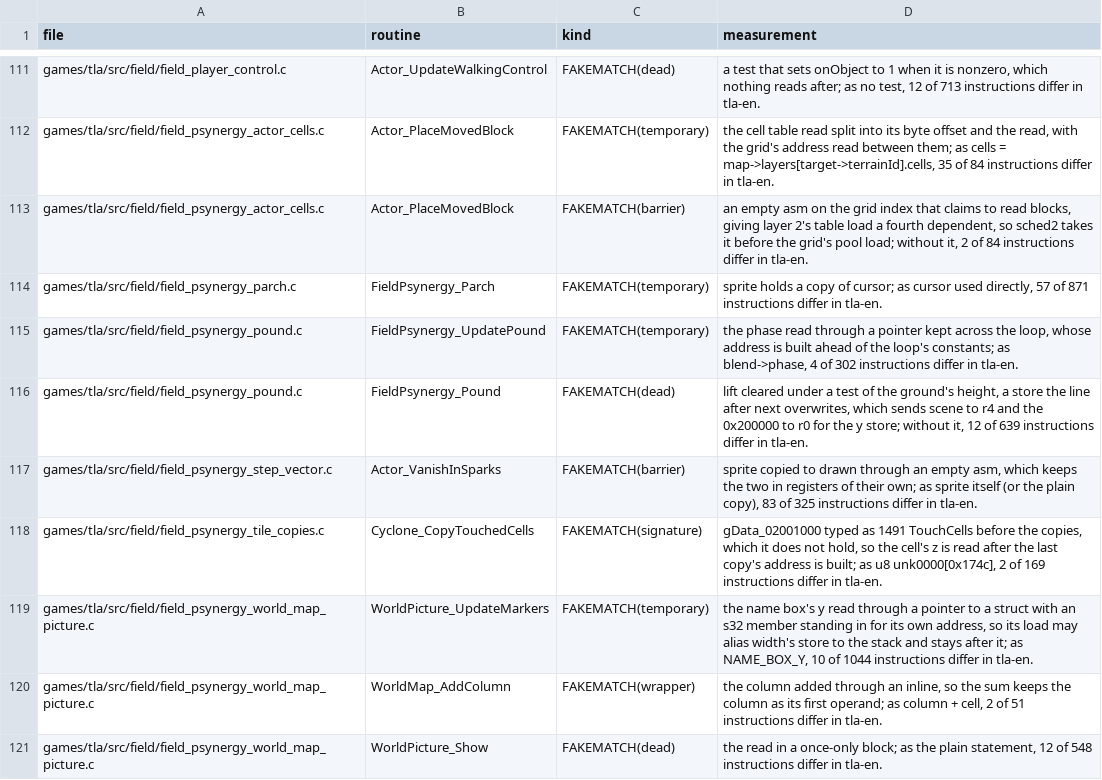
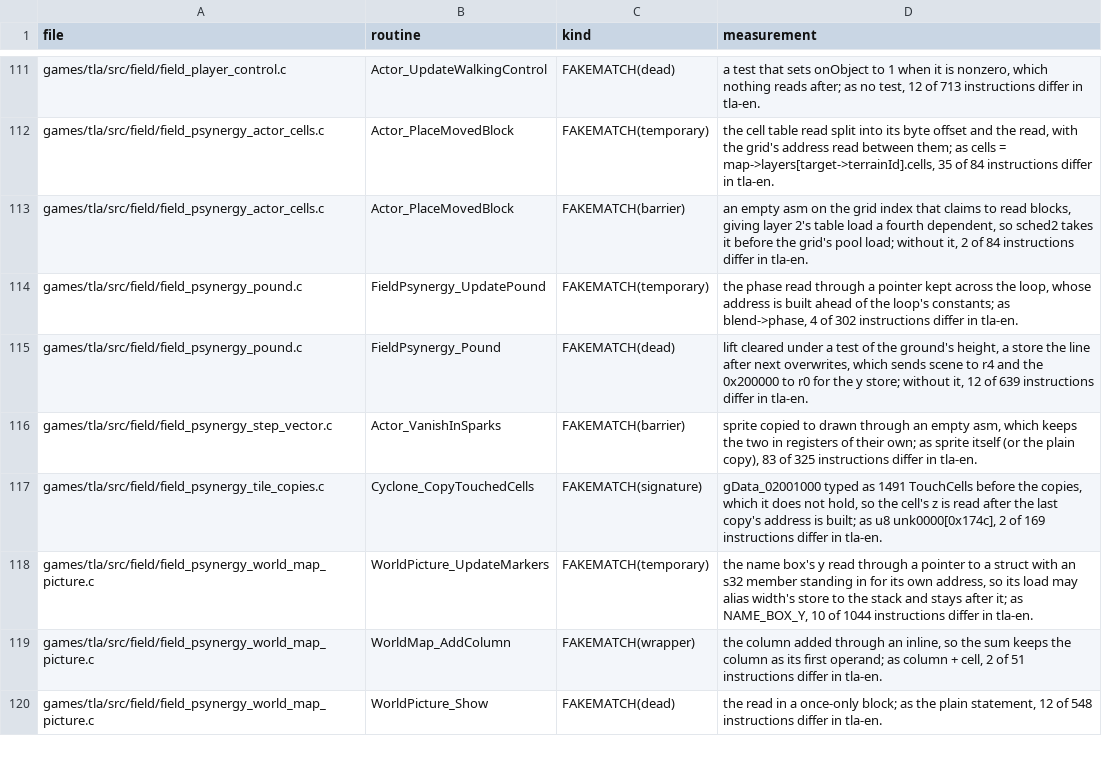
Before and after one commit to PascalPixel/alchemy-devtools, a TSV file: evidence/tla-fakematch.tsv, drawn as a sheet; only a part is shown, gaps mark what is left out; the diff names each change by its address in the sheet, - before the commit and + after, or states it on an @@ line.

```diff
--- a/evidence/tla-fakematch.tsv
+++ b/evidence/tla-fakematch.tsv
-row 114: games/tla/src/field/field_psynergy_parch.c | FieldPsynergy_Parch | FAKEMATCH(temporary) | sprite holds a copy of cursor; as cursor used directly, 57 of 871 instructions differ in tla-en.
```
